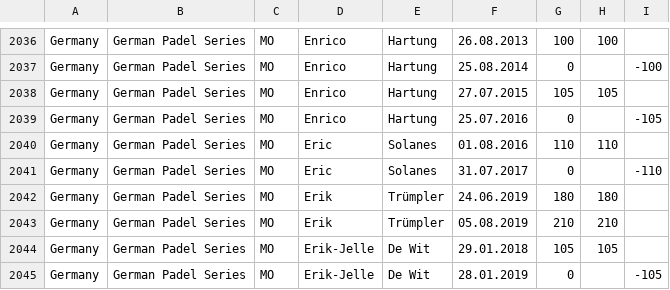
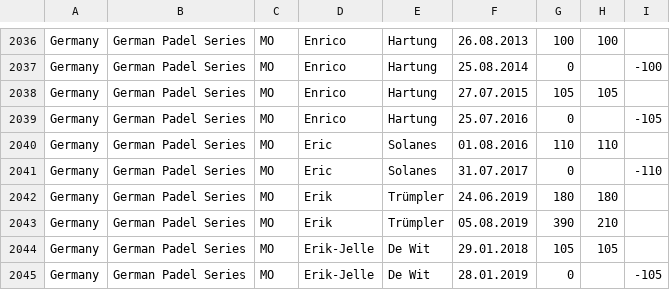
Before and after one commit to Padelanalytics/padelanalytics, a CSV file: tournaments/csv/PA_Ranking_20190804.csv, drawn as a sheet; only a part is shown, gaps mark what is left out.

Commit message:
Update PA_Ranking_20190804.csv

```diff
--- a/tournaments/csv/PA_Ranking_20190804.csv
+++ b/tournaments/csv/PA_Ranking_20190804.csv
@@ -2042,3 +2042,3 @@ Germany;German Padel Series;MO;Eric;Solanes;31.07.2017;0;;-110
 Germany;German Padel Series;MO;Erik;Trümpler;24.06.2019;180;180;
-Germany;German Padel Series;MO;Erik;Trümpler;05.08.2019;210;210;
+Germany;German Padel Series;MO;Erik;Trümpler;05.08.2019;390;210;
 Germany;German Padel Series;MO;Erik-Jelle;De Wit;29.01.2018;105;105;
```
